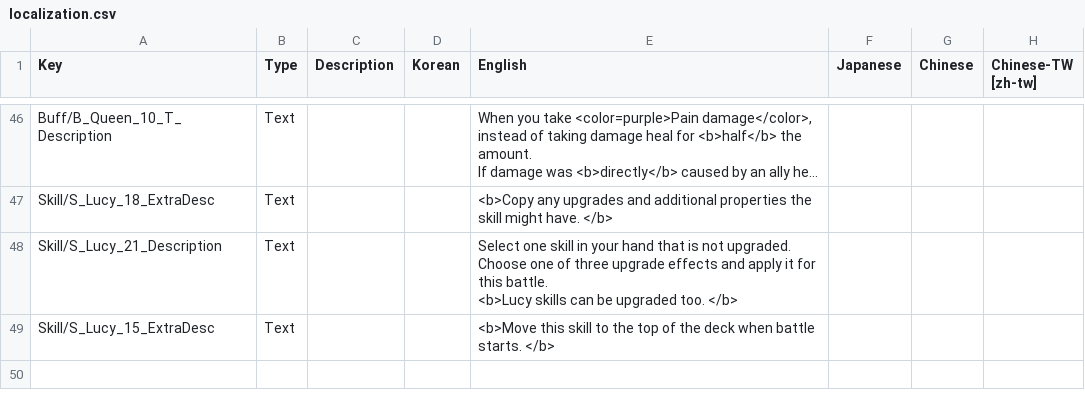
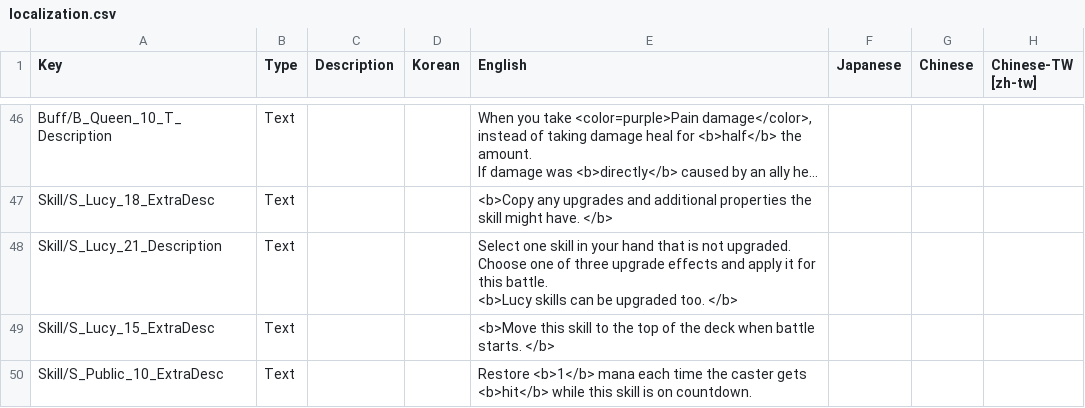
Before and after one commit to Neoshrimp/Jareds-rebalance-mod, a CSV file: src/Character-rebalance/Resources/localization.csv, drawn as a sheet; only a part is shown, gaps mark what is left out; long unchanged cells end in ….

Commit message:
Finish common skills

```diff
--- a/src/Character-rebalance/Resources/localization.csv
+++ b/src/Character-rebalance/Resources/localization.csv
@@ -101 +101,3 @@ Skill/S_Lucy_15_ExtraDesc,Text,,,"
 <b>Move this skill to the top of the deck when battle starts. </b>",,,
+Skill/S_Public_10_ExtraDesc,Text,,,"
+Restore <b>1</b> mana each time the caster gets <b>hit</b> while this skill is on countdown. ",,,
```
Also changed, not shown: 5 other files.
